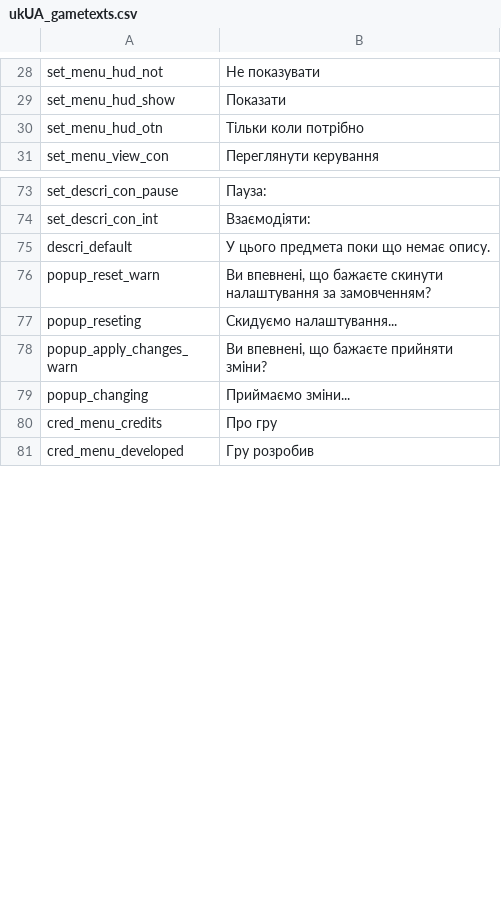
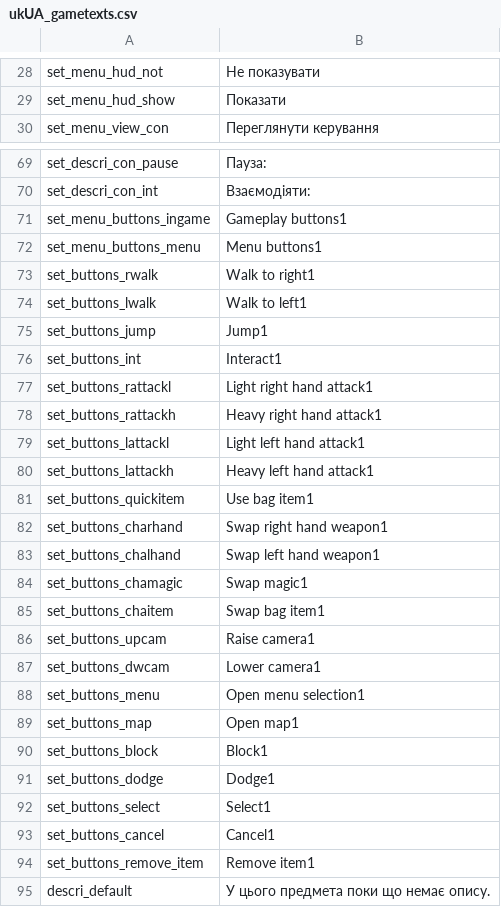
Before and after one commit to 5RKS/Hells_Voyager_Translation, a CSV file: ukUA_gametexts.csv, drawn as a sheet; only a part is shown, gaps mark what is left out; the shorter side is filled out with more unchanged rows; removed rows and columns are numbered as before the commit, all else as after; the diff covers the shown part only; the diff names each change by its address in the sheet, - before the commit and + after, or states it on an @@ line.

```diff
--- a/ukUA_gametexts.csv
+++ b/ukUA_gametexts.csv
-row 30: set_menu_hud_otn | Тільки коли потрібно
+row 71: set_menu_buttons_ingame | Gameplay buttons1
+row 72: set_menu_buttons_menu | Menu buttons1
+row 73: set_buttons_rwalk | Walk to right1
+row 74: set_buttons_lwalk | Walk to left1
+row 75: set_buttons_jump | Jump1
+row 76: set_buttons_int | Interact1
+row 77: set_buttons_rattackl | Light right hand attack1
+row 78: set_buttons_rattackh | Heavy right hand attack1
+row 79: set_buttons_lattackl | Light left hand attack1
+row 80: set_buttons_lattackh | Heavy left hand attack1
+row 81: set_buttons_quickitem | Use bag item1
+row 82: set_buttons_charhand | Swap right hand weapon1
+row 83: set_buttons_chalhand | Swap left hand weapon1
+row 84: set_buttons_chamagic | Swap magic1
+row 85: set_buttons_chaitem | Swap bag item1
+row 86: set_buttons_upcam | Raise camera1
+row 87: set_buttons_dwcam | Lower camera1
+row 88: set_buttons_menu | Open menu selection1
+row 89: set_buttons_map | Open map1
+row 90: set_buttons_block | Block1
+row 91: set_buttons_dodge | Dodge1
+row 92: set_buttons_select | Select1
+row 93: set_buttons_cancel | Cancel1
+row 94: set_buttons_remove_item | Remove item1
```
Also changed, not shown: 27 added rows, 13 removed rows and 35 edited cells elsewhere in this file, 1 other file.
